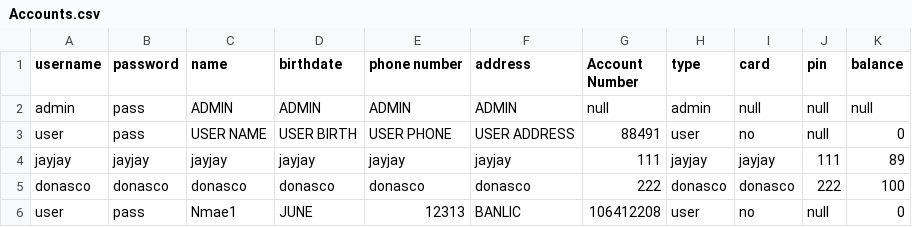
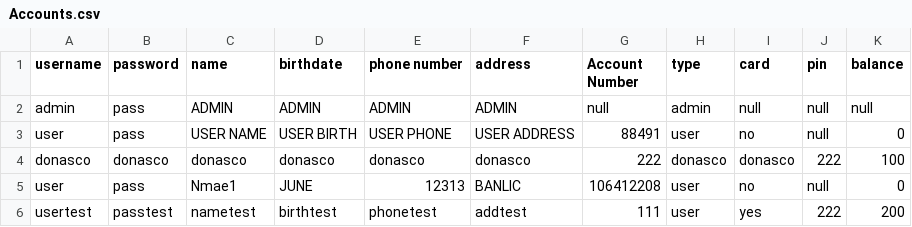
Before and after one commit to OracleSkies/Banking-Management-System-CPP106, a CSV file: BankingManagementSystem/Accounts.csv, drawn as a sheet.

```diff
--- a/BankingManagementSystem/Accounts.csv
+++ b/BankingManagementSystem/Accounts.csv
@@ -3,4 +3,4 @@ admin,pass,ADMIN,ADMIN,ADMIN,ADMIN,null,admin,null,null,null
 user,pass,USER NAME,USER BIRTH,USER PHONE,USER ADDRESS,88491,user,no,null,0
-jayjay,jayjay,jayjay,jayjay,jayjay,jayjay,111,jayjay,jayjay,111,89
 donasco,donasco,donasco,donasco,donasco,donasco,222,donasco,donasco,222,100
 user,pass,Nmae1,JUNE,12313,BANLIC,106412208,user,no,null,0
+usertest,passtest,nametest,birthtest,phonetest,addtest,111,user,yes,222,200
```
Also changed, not shown: BankingManagementSystem/Transactions.csv, 10 other files.
